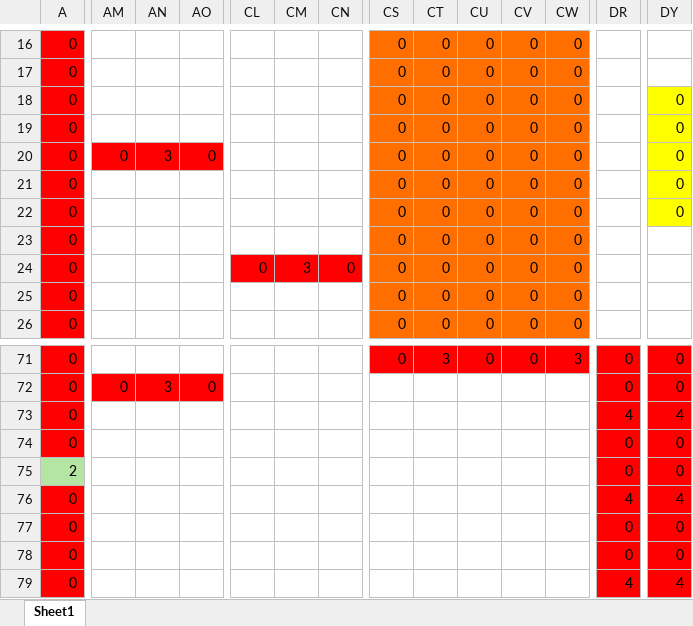
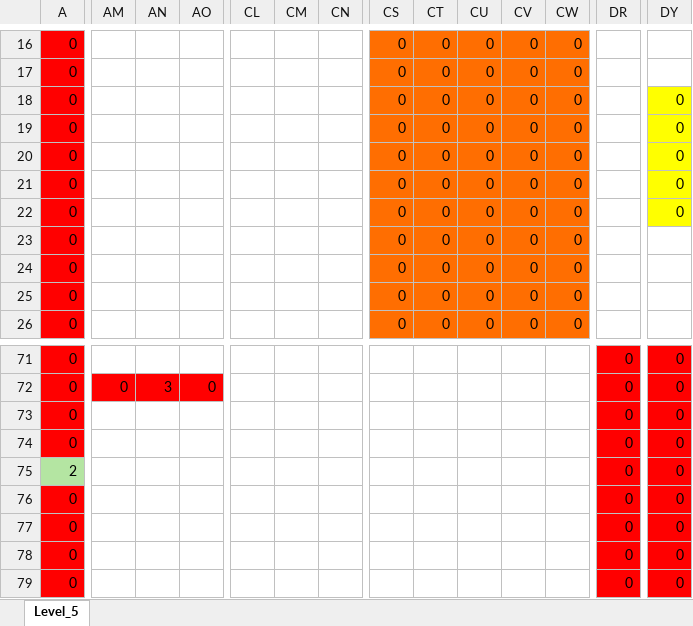
Before and after one commit to wizgame2023/DoctorRemote_a, an Excel workbook: media/Levels/Level_5.xlsx, sheet Level_5, drawn as a sheet; only a part is shown, gaps mark what is left out; values as stored, in another font and other column widths than the file's, no borders; the diff covers the shown part only; the diff names each change by its address in the sheet, - before the commit and + after, or states it on an @@ line.

```diff
--- a/media/Levels/Level_5.xlsx (sheet Level_5)
+++ b/media/Levels/Level_5.xlsx (sheet Level_5)
-sheet tab: Sheet1
+sheet tab: Level_5
-AM20: 0
+AM20: (empty)
-AM20:AO20 fill: #FF0000
+AM20:AO20 fill: none
-AN20: 3
+AN20: (empty)
-AO20: 0
+AO20: (empty)
-CL24: 0
+CL24: (empty)
-CL24:CN24 fill: #FF0000
+CL24:CN24 fill: none
-CM24: 3
+CM24: (empty)
-CN24: 0
+CN24: (empty)
-CS71: 0
+CS71: (empty)
-CS71:CW71 fill: #FF0000
+CS71:CW71 fill: none
-CT71: 3
+CT71: (empty)
-CU71: 0
+CU71: (empty)
-CV71: 0
+CV71: (empty)
-CW71: 3
+CW71: (empty)
-DR73: 4
+DR73: 0
-DY73: 4
+DY73: 0
-DR76: 4
+DR76: 0
-DY76: 4
+DY76: 0
-DR79: 4
+DR79: 0
-DY79: 4
+DY79: 0
```
Also changed, not shown: 1 added row, 1 removed row, 160 edited cells and cell formats elsewhere in this sheet, media/Levels/Level_3.xlsx, 10 other files.
